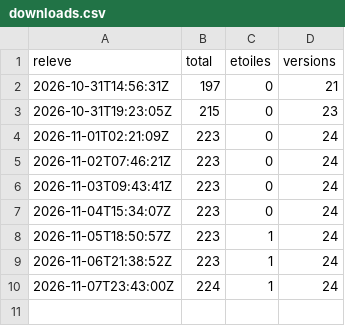
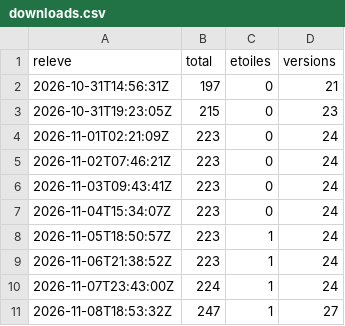
Before and after one commit to samirmedani/rustudio, a CSV file: downloads.csv, drawn as a sheet.

```diff
--- a/downloads.csv
+++ b/downloads.csv
@@ -10 +10,2 @@ releve,total,etoiles,versions
 2026-11-07T23:43:00Z,224,1,24
+2026-11-08T18:53:32Z,247,1,27
```
Also changed, not shown: 2 other files.
